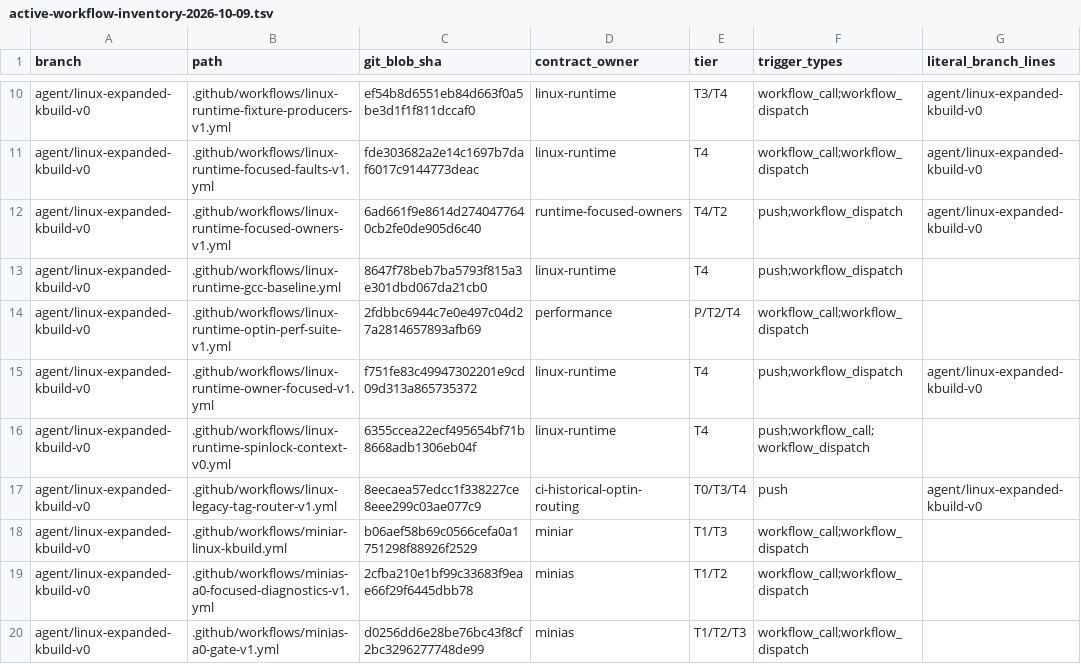
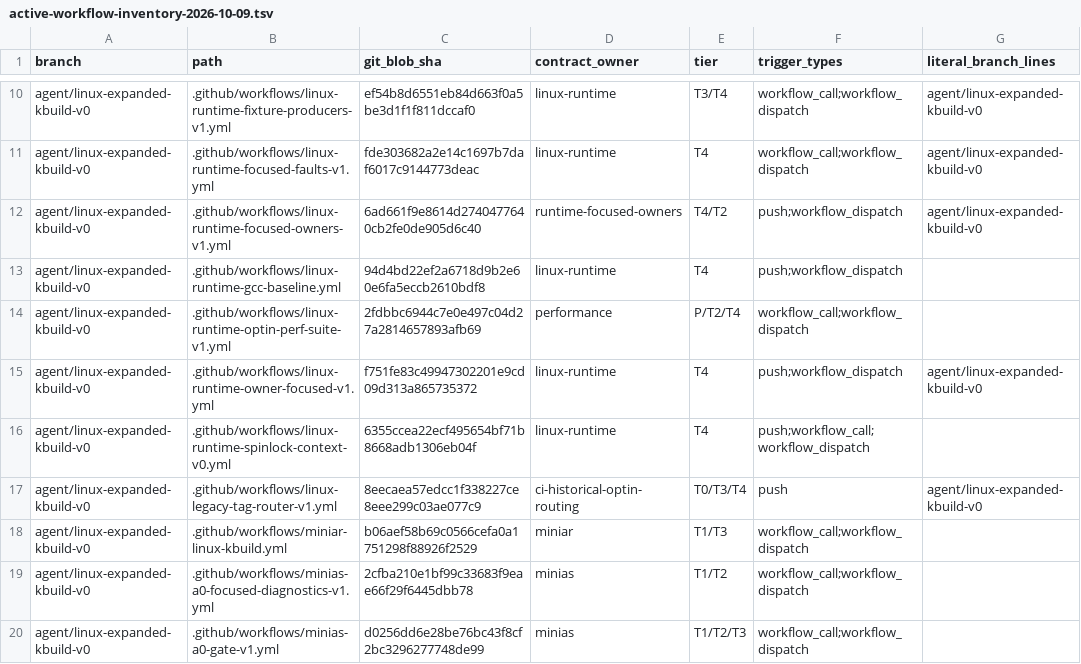
Before and after one commit to yituanxing/minic-toolchain, a TSV file: docs/ci/active-workflow-inventory-2026-10-09.tsv, drawn as a sheet; only a part is shown, gaps mark what is left out; the diff names each change by its address in the sheet, - before the commit and + after, or states it on an @@ line.

Commit message:
fix(ci): restore exact Kbuild GNU source path for 7-way MiniPP native probe
Seven independent runners correctly reached the new MiniPP→MiniC→MiniAS stage, but the GNU frozen .o.cmd contains absolute paths to build/linux-runtime-gcc/linux-6.6.143; source fixture lives under build/linux-expanded-kbuild-v0 instead. As historical seven-shard producer does, map its original path to the checked SHA-pinned source via symlink before parsing saved commands. Do not mutate command provenance, copy 2064 sources, rebuild whole Linux or change existing golden cache. Update existing M0 inventory.

[linux-minipp-seven-integration]

```diff
--- a/docs/ci/active-workflow-inventory-2026-10-09.tsv
+++ b/docs/ci/active-workflow-inventory-2026-10-09.tsv
-C13 (git_blob_sha): 8647f78beb7ba5793f815a3e301dbd067da21cb0
+C13 (git_blob_sha): 94d4bd22ef2a6718d9b2e60e6fa5eccb2610bdf8
```
Also changed, not shown: 1 other file.
